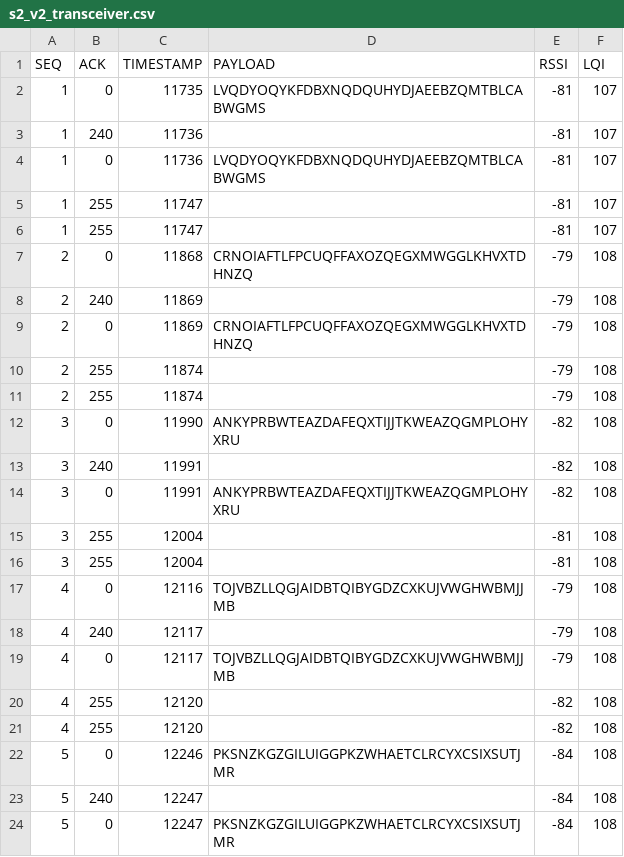
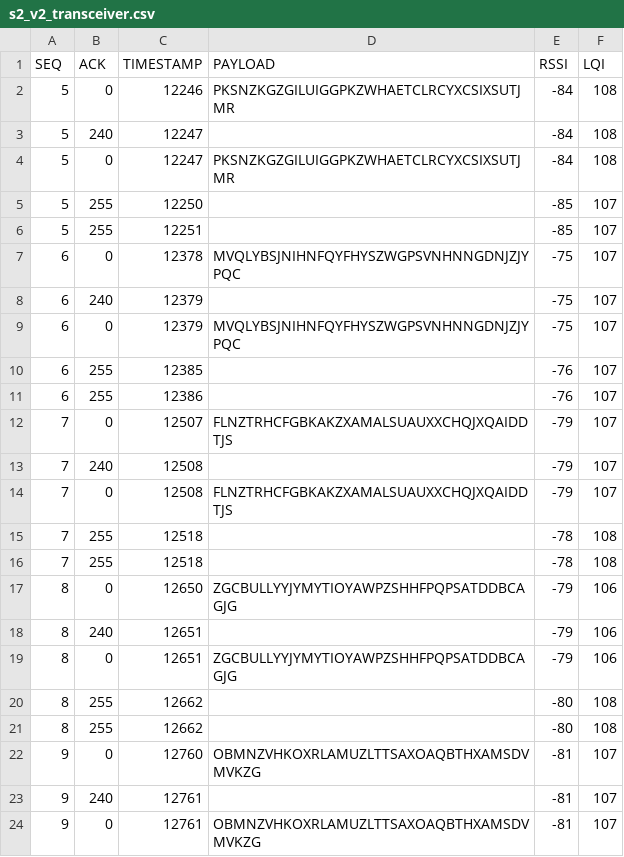
Before and after one commit to NiklasLeukroth/WSN_Assignment, a CSV file: src/logs/s2_v2_transceiver.csv, drawn as a sheet; only a part is shown; the shorter side is filled out with more unchanged rows.

```diff
--- a/src/logs/s2_v2_transceiver.csv
+++ b/src/logs/s2_v2_transceiver.csv
@@ -1,22 +1,2 @@
 SEQ;ACK;TIMESTAMP;PAYLOAD;RSSI;LQI
-1;0;11735;LVQDYOQYKFDBXNQDQUHYDJAEEBZQMTBLCABWGMS;-81;107
-1;240;11736;;-81;107
-1;0;11736;LVQDYOQYKFDBXNQDQUHYDJAEEBZQMTBLCABWGMS;-81;107
-1;255;11747;;-81;107
-1;255;11747;;-81;107
-2;0;11868;CRNOIAFTLFPCUQFFAXOZQEGXMWGGLKHVXTDHNZQ;-79;108
-2;240;11869;;-79;108
-2;0;11869;CRNOIAFTLFPCUQFFAXOZQEGXMWGGLKHVXTDHNZQ;-79;108
-2;255;11874;;-79;108
-2;255;11874;;-79;108
-3;0;11990;ANKYPRBWTEAZDAFEQXTIJJTKWEAZQGMPLOHYXRU;-82;108
-3;240;11991;;-82;108
-3;0;11991;ANKYPRBWTEAZDAFEQXTIJJTKWEAZQGMPLOHYXRU;-82;108
-3;255;12004;;-81;108
-3;255;12004;;-81;108
-4;0;12116;TOJVBZLLQGJAIDBTQIBYGDZCXKUJVWGHWBMJJMB;-79;108
-4;240;12117;;-79;108
-4;0;12117;TOJVBZLLQGJAIDBTQIBYGDZCXKUJVWGHWBMJJMB;-79;108
-4;255;12120;;-82;108
-4;255;12120;;-82;108
 5;0;12246;PKSNZKGZGILUIGGPKZWHAETCLRCYXCSIXSUTJMR;-84;108
```
Also changed, not shown: src/logs/s1_v2_receiver.csv, src/logs/s2_v1_transceiver.csv, 23 other files.
